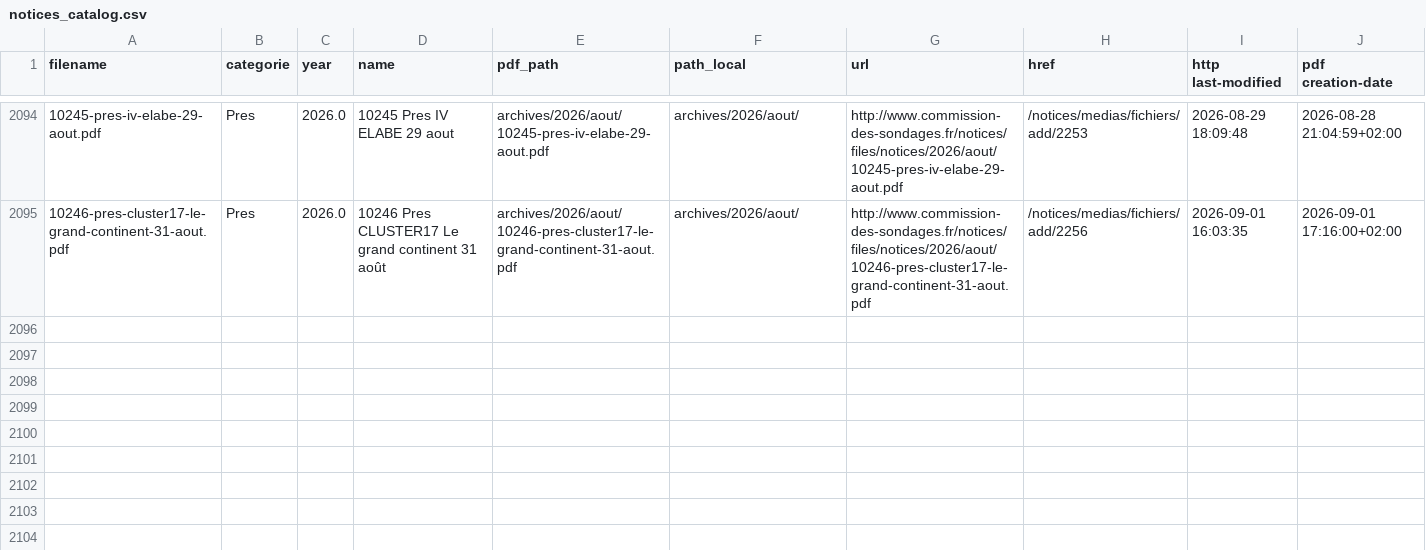
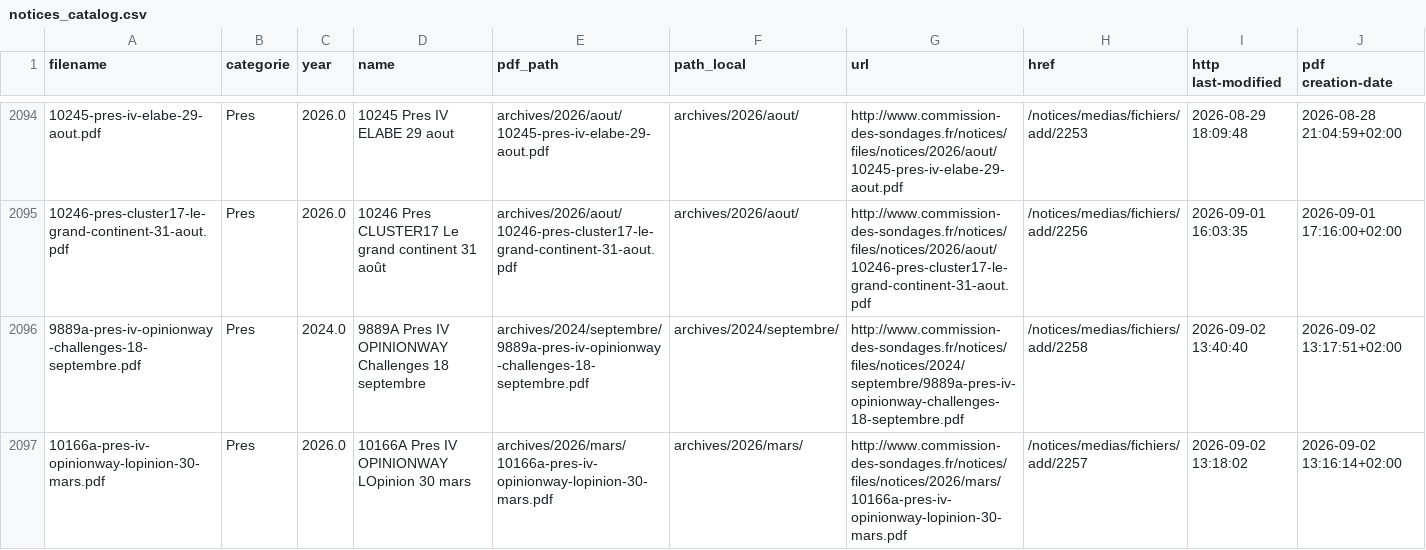
Before and after one commit to MieuxVoter/sondages-commission-index, a CSV file: notices_catalog.csv, drawn as a sheet; only a part is shown, gaps mark what is left out; the diff names each change by its address in the sheet, - before the commit and + after, or states it on an @@ line.

```diff
--- a/notices_catalog.csv
+++ b/notices_catalog.csv
+row 2096: 9889a-pres-iv-opinionway-challenges-18-septembre.pdf | Pres | 2024.0 | 9889A Pres IV OPINIONWAY Challenges 18 septembre | archives/2024/septembre/9889a-pres-iv-opinionway-challenges-18-septembre.pdf | archives/2024/septembre/ | http://www.commission-des-sondages.fr/notices/files/notices/2024/septembre/9889a-pres-iv-opinionway-challenges-18-septembre.pdf | /notices/medias/fichiers/add/2258 | 2026-09-02 13:40:40 | 2026-09-02 13:17:51+02:00
+row 2097: 10166a-pres-iv-opinionway-lopinion-30-mars.pdf | Pres | 2026.0 | 10166A Pres IV OPINIONWAY LOpinion 30 mars | archives/2026/mars/10166a-pres-iv-opinionway-lopinion-30-mars.pdf | archives/2026/mars/ | http://www.commission-des-sondages.fr/notices/files/notices/2026/mars/10166a-pres-iv-opinionway-lopinion-30-mars.pdf | /notices/medias/fichiers/add/2257 | 2026-09-02 13:18:02 | 2026-09-02 13:16:14+02:00
```
Also changed, not shown: base.csv, files.csv, 2 other files.
